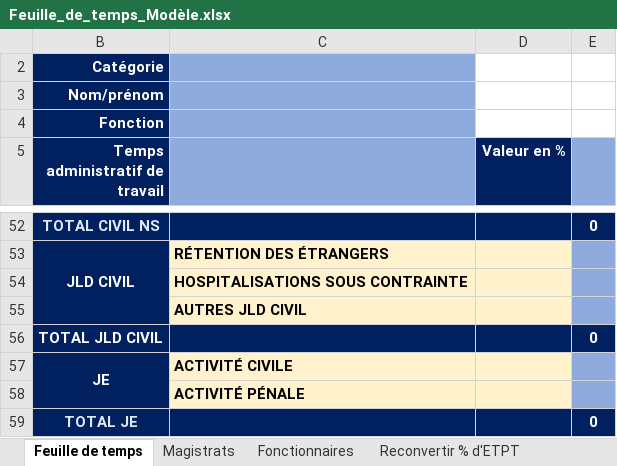
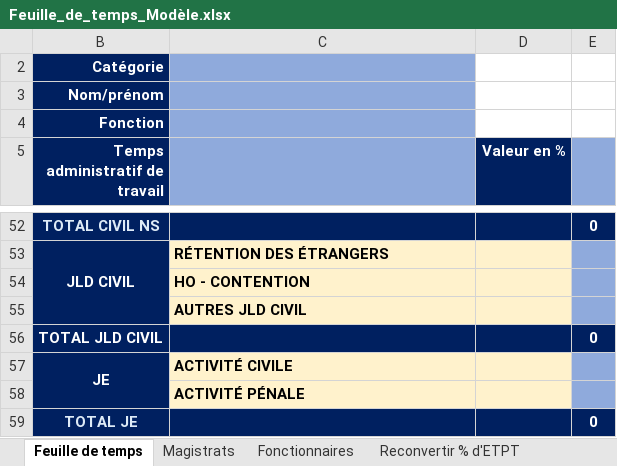
Before and after one commit to betagouv/a-just, an Excel workbook: front/src/assets/Feuille_de_temps_Modèle.xlsx, sheet Feuille de temps, drawn as a sheet; only a part is shown, gaps mark what is left out; values as stored, in another font and other column widths than the file's, no borders; conditional formats not drawn; the diff names each change by its address in the sheet, - before the commit and + after, or states it on an @@ line.

Commit message:
update fiche de temps tj HO contention

```diff
--- a/front/src/assets/Feuille_de_temps_Modèle.xlsx (sheet Feuille de temps)
+++ b/front/src/assets/Feuille_de_temps_Modèle.xlsx (sheet Feuille de temps)
-C54: HOSPITALISATIONS SOUS CONTRAINTE
+C54: HO - CONTENTION
```
